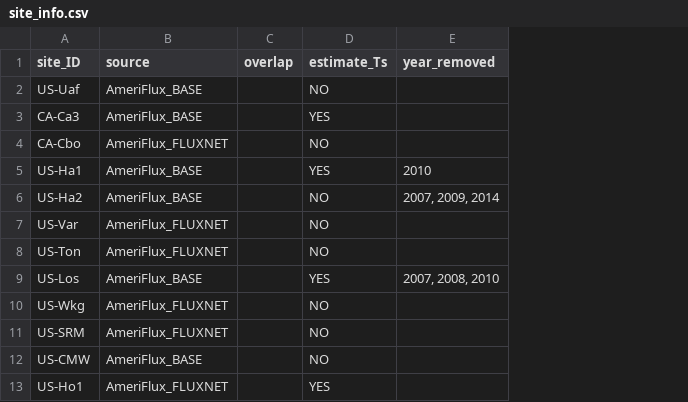
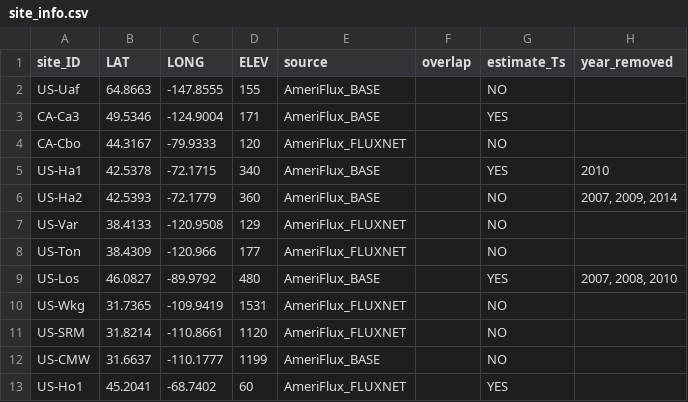
Before and after one commit to jnawang/thermal_acclimation_in_ecosystem_respiration, a CSV file: data/site_info.csv, drawn as a sheet; only a part is shown; the diff names each change by its address in the sheet, - before the commit and + after, or states it on an @@ line.

```diff
--- a/data/site_info.csv
+++ b/data/site_info.csv
+column B (LAT), rows 2-13: 64.8663 | 49.5346 | 44.3167 | 42.5378 | 42.5393 | 38.4133 | 38.4309 | 46.0827 | 31.7365 | 31.8214 | 31.6637 | 45.2041
+column C (LONG), rows 2-13: -147.8555 | -124.9004 | -79.9333 | -72.1715 | -72.1779 | -120.9508 | -120.966 | -89.9792 | -109.9419 | -110.8661 | -110.1777 | -68.7402
+column D (ELEV), rows 2-13: 155 | 171 | 120 | 340 | 360 | 129 | 177 | 480 | 1531 | 1120 | 1199 | 60
```
Also changed, not shown: data/acclimation_data_new.csv, data/outcome_window_temp_water_gpp.csv, 20 other files.
